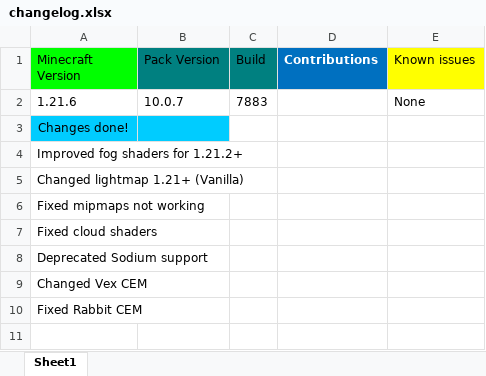
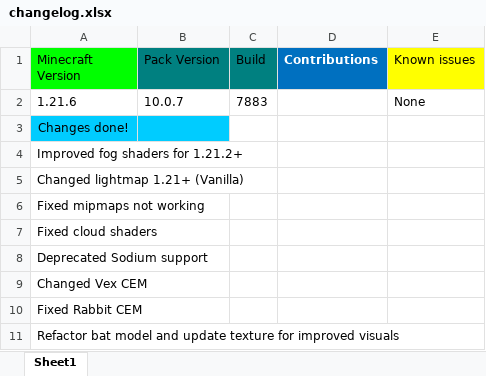
Before and after one commit to MrGlitchDogePE/Classic-Reimagined, an Excel workbook: changelog.xlsx, sheet Sheet1, drawn as a sheet; values as stored, in another font and other column widths than the file's, no borders; the diff names each change by its address in the sheet, - before the commit and + after, or states it on an @@ line.

```diff
--- a/changelog.xlsx (sheet Sheet1)
+++ b/changelog.xlsx (sheet Sheet1)
+row 11: Refactor bat model and update texture for improved visuals
```
Also changed, not shown: 4 other files.
